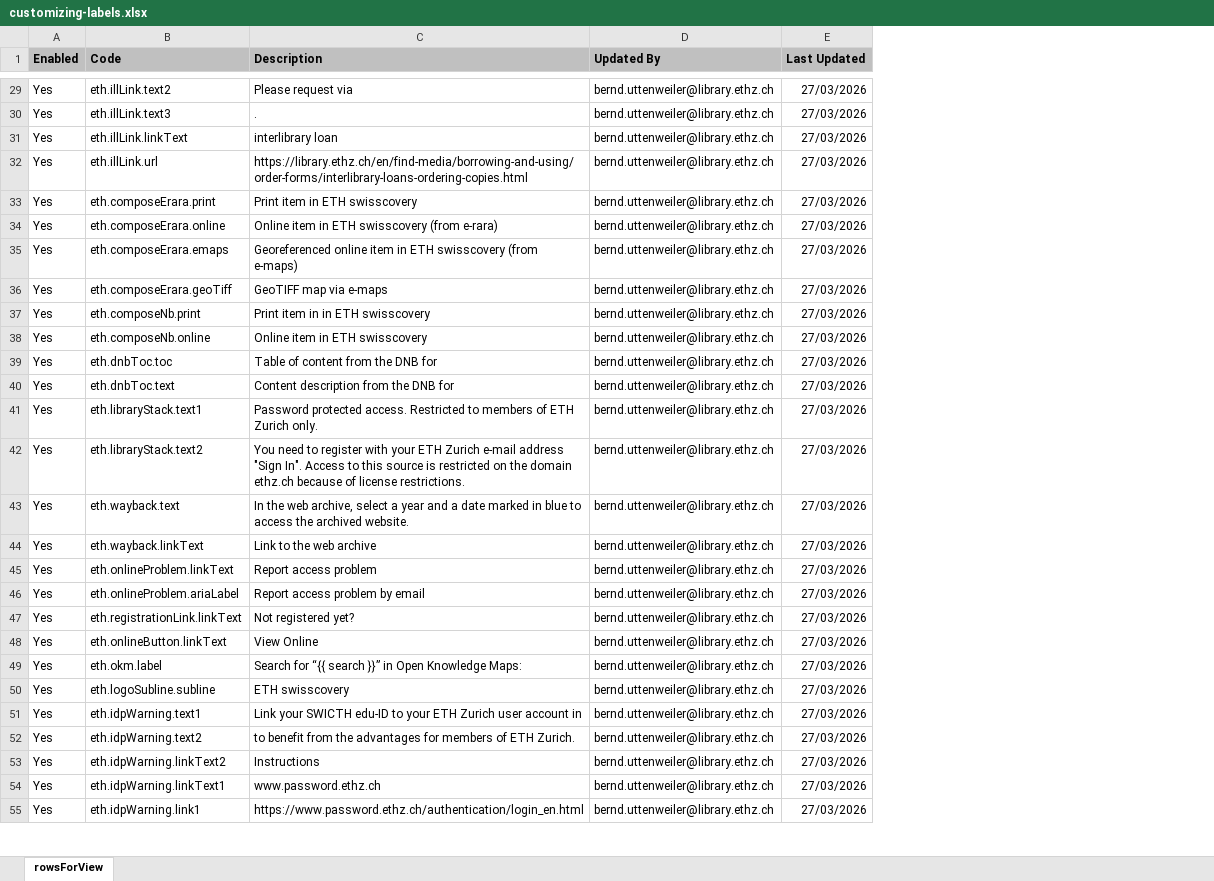
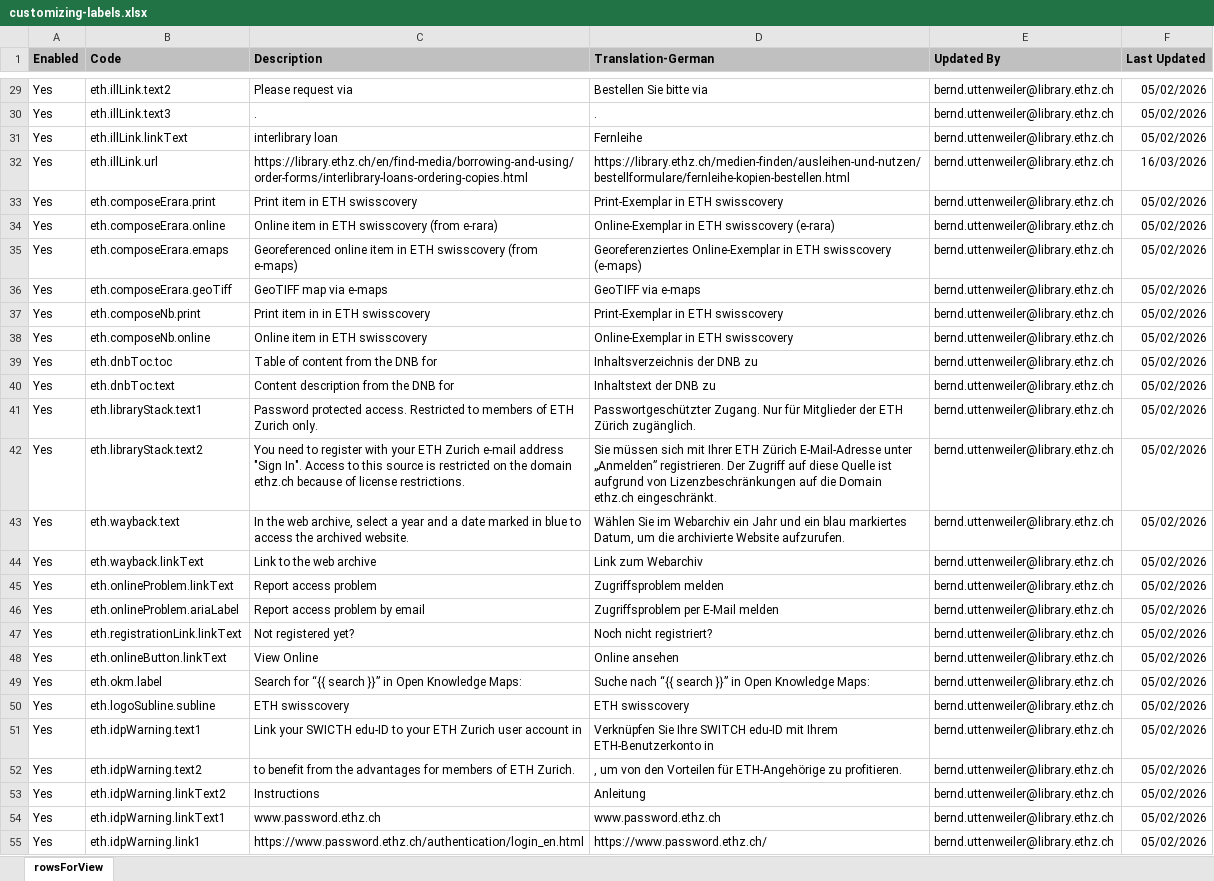
Before and after one commit to eth-library/customModule-eth, an Excel workbook: misc/customizing-labels.xlsx, sheet rowsForView, drawn as a sheet; only a part is shown, gaps mark what is left out; values as stored, in another font and other column widths than the file's, no borders; charts and pictures not drawn; addresses are those after the commit; the diff covers the shown part only; the diff names each change by its address in the sheet, - before the commit and + after, or states it on an @@ line.

```diff
--- a/misc/customizing-labels.xlsx (sheet rowsForView)
+++ b/misc/customizing-labels.xlsx (sheet rowsForView)
+column D (Translation-German), rows 29-55: Bestellen Sie bitte via | . | Fernleihe | https://library.ethz.ch/medien-finden/ausleihen-und-nutzen/bestellformulare/fernleihe-kopien-bestellen.html | Print-Exemplar in ETH swisscovery | Online-Exemplar in ETH swisscovery (e-rara) | Georeferenziertes Online-Exemplar in ETH swisscovery (e-maps) | GeoTIFF via e-maps | Print-Exemplar in ETH swisscovery | Online-Exemplar in ETH swisscovery | Inhaltsverzeichnis der DNB zu | Inhaltstext der DNB zu | Passwortgeschützter Zugang. Nur für Mitglieder der ETH Zürich zugänglich. | Sie müssen sich mit Ihrer ETH Zürich E-Mail-Adresse unter „Anmelden” registrieren. Der Zugriff auf diese Quelle ist aufgrund von Lizenzbeschränkungen auf die Domain ethz.ch eingeschränkt. | Wählen Sie im Webarchiv ein Jahr und ein blau markiertes Datum, um die archivierte Website aufzurufen. | Link zum Webarchiv | Zugriffsproblem melden | Zugriffsproblem per E-Mail melden | Noch nicht registriert? | Online ansehen | Suche nach “{{ search }}” in Open Knowledge Maps: | ETH swisscovery | Verknüpfen Sie Ihre SWITCH edu-ID mit Ihrem ETH-Benutzerkonto in | , um von den Vorteilen für ETH-Angehörige zu profitieren. | Anleitung | www.password.ethz.ch | https://www.password.ethz.ch/
-F29:F31 (Last Updated): 27/03/2026
+F29:F31 (Last Updated): 05/02/2026
-F32 (Last Updated): 27/03/2026
+F32 (Last Updated): 16/03/2026
-F33:F55 (Last Updated): 27/03/2026
+F33:F55 (Last Updated): 05/02/2026
```
Also changed, not shown: 7 added rows and 83 edited cells elsewhere in this sheet, 9 other files.
